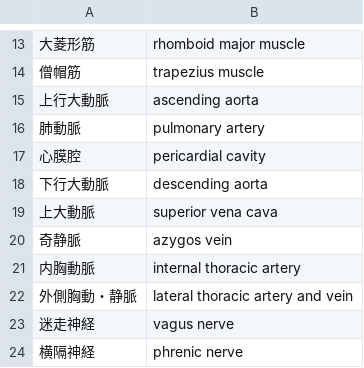
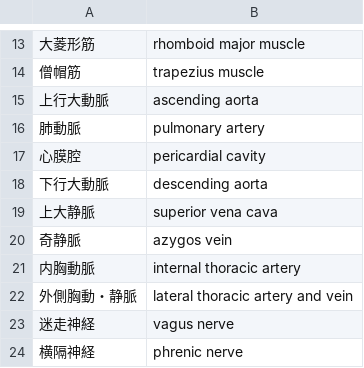
Before and after one commit to gw31415/wai_eng, a CSV file: sources/系統解剖/Th5(下面).csv, drawn as a sheet; only a part is shown, gaps mark what is left out.

Commit message:
fix spelling

```diff
--- a/sources/系統解剖/Th5(下面).csv
+++ b/sources/系統解剖/Th5(下面).csv
@@ -18,3 +18,3 @@
 下行大動脈,descending aorta
-上大動脈,superior vena cava
+上大静脈,superior vena cava
 奇静脈,azygos vein
```
